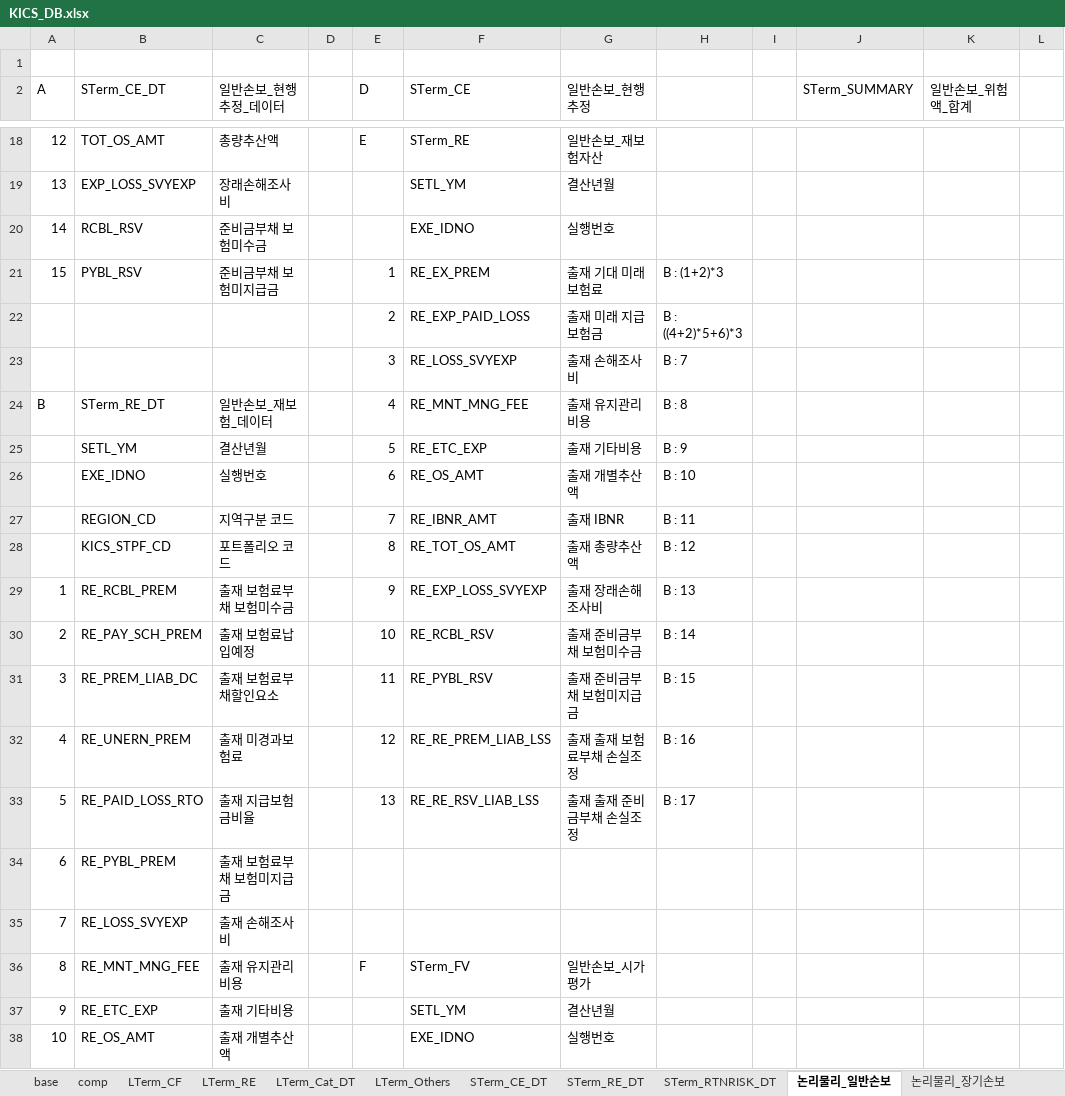
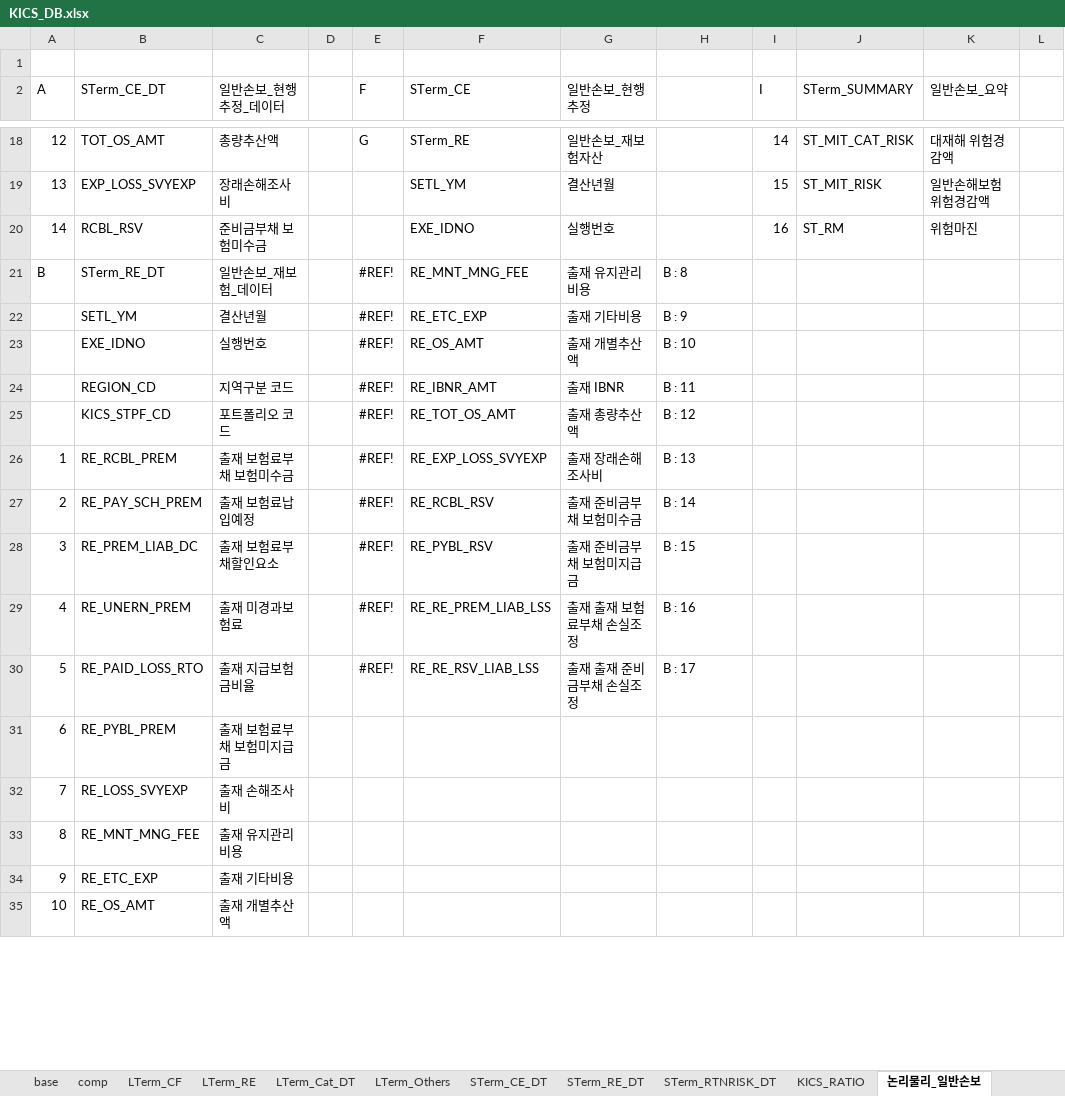
Before and after one commit to geonyguny/My_K-ICS_NodeJS, an Excel workbook: KICS_DB.xlsx, sheet 논리물리_일반손보, drawn as a sheet; only a part is shown, gaps mark what is left out; values as stored, in another font and other column widths than the file's, no cell formats; removed rows and columns are numbered as before the commit, all else as after; the diff covers the shown part only; the diff names each change by its address in the sheet, - before the commit and + after, or states it on an @@ line.

```diff
--- a/KICS_DB.xlsx (sheet 논리물리_일반손보)
+++ b/KICS_DB.xlsx (sheet 논리물리_일반손보)
-sheet tab: 논리물리_장기손보
+sheet tab: KICS_RATIO
-E2: D
+E2: F
-I2: (empty)
+I2: I
-K2: 일반손보_위험액_합계
+K2: 일반손보_요약
-E18 (F): E
+E18 (F): G
-I18 (I): (empty)
+I18 (I): 14
-J18 (STerm_SUMMARY): (empty)
+J18 (STerm_SUMMARY): ST_MIT_CAT_RISK
-K18 (일반손보_요약): (empty)
+K18 (일반손보_요약): 대재해 위험경감액
-I19 (I): (empty)
+I19 (I): 15
-J19 (STerm_SUMMARY): (empty)
+J19 (STerm_SUMMARY): ST_MIT_RISK
-K19 (일반손보_요약): (empty)
+K19 (일반손보_요약): 일반손해보험 위험경감액
-I20 (I): (empty)
+I20 (I): 16
-J20 (STerm_SUMMARY): (empty)
+J20 (STerm_SUMMARY): ST_RM
-K20 (일반손보_요약): (empty)
+K20 (일반손보_요약): 위험마진
-row 21: 15 | PYBL_RSV | 준비금부채 보험미지급금 |  | 1 | RE_EX_PREM | 출재 기대 미래보험료 | B : (1+2)*3
-row 22:  |  |  |  | 2 | RE_EXP_PAID_LOSS | 출재 미래 지급보험금 | B : ((4+2)*5+6)*3
-row 23:  |  |  |  | 3 | RE_LOSS_SVYEXP | 출재 손해조사비 | B : 7
-E21 (F): 4
+E21 (F): #REF!
-E22 (F): 5
+E22 (F): #REF!
-E23 (F): 6
+E23 (F): #REF!
-E24 (F): 7
+E24 (F): #REF!
-E25 (F): 8
+E25 (F): #REF!
-E26 (F): 9
+E26 (F): #REF!
-E27 (F): 10
+E27 (F): #REF!
-E28 (F): 11
+E28 (F): #REF!
-E29 (F): 12
+E29 (F): #REF!
-E30 (F): 13
+E30 (F): #REF!
-E33 (F): F
+E33 (F): (empty)
-F33 (STerm_CE): STerm_FV
+F33 (STerm_CE): (empty)
-G33 (일반손보_현행추정): 일반손보_시가평가
+G33 (일반손보_현행추정): (empty)
-F34 (STerm_CE): SETL_YM
+F34 (STerm_CE): (empty)
-G34 (일반손보_현행추정): 결산년월
+G34 (일반손보_현행추정): (empty)
-F35 (STerm_CE): EXE_IDNO
+F35 (STerm_CE): (empty)
-G35 (일반손보_현행추정): 실행번호
+G35 (일반손보_현행추정): (empty)
```
Also changed, not shown: 45 added rows, 24 removed rows and 65 edited cells elsewhere in this sheet, other sheet tabs, cell formats, formulas that keep their value, 3 other files.
